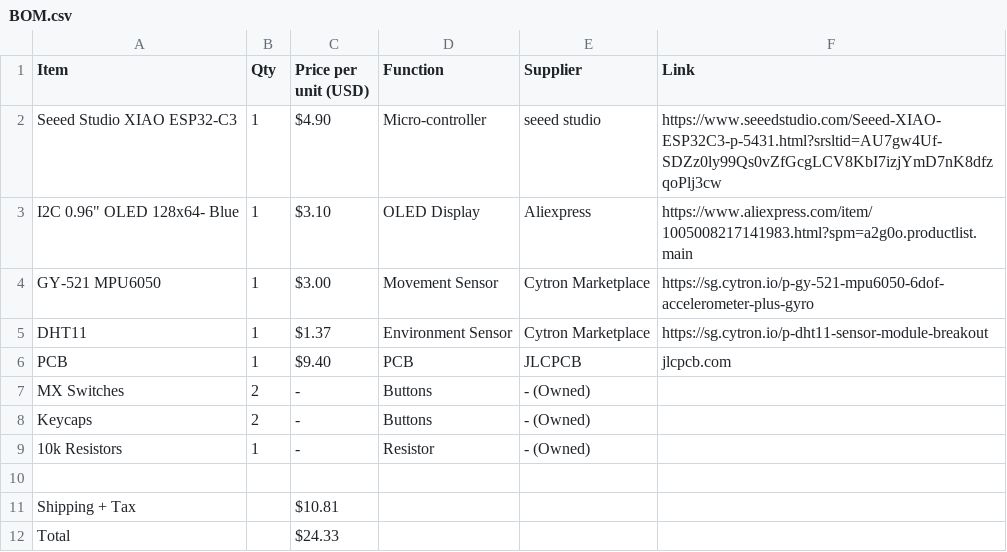
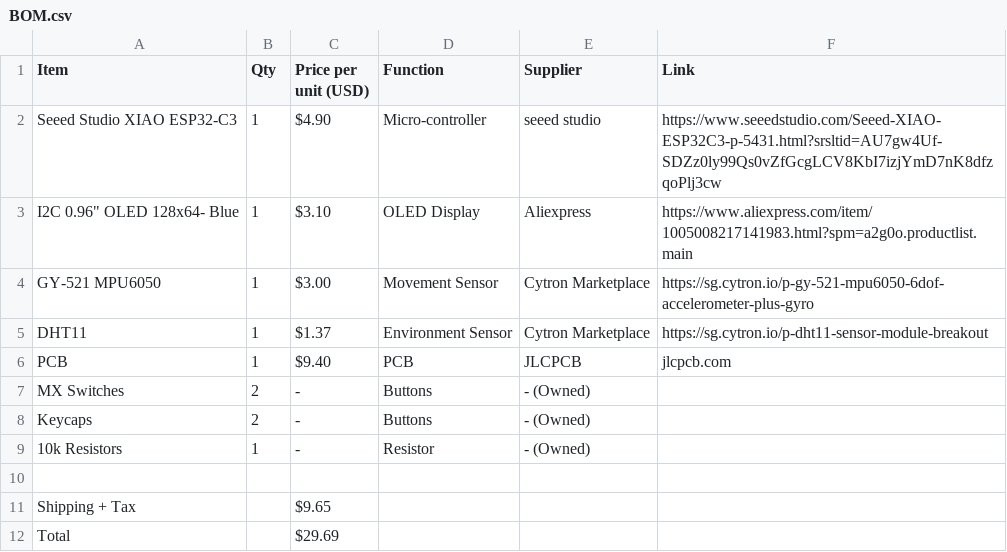
Before and after one commit to choosye/Starbie, a CSV file: BOM.csv, drawn as a sheet.

Commit message:
Adjust shipping and total amounts in BOM.csv
Updated shipping and total costs in BOM.csv.

```diff
--- a/BOM.csv
+++ b/BOM.csv
@@ -10,3 +10,3 @@ Keycaps,2,- ,Buttons,- (Owned),
 ,,,,,
-Shipping + Tax,,$10.81,,,
-Total,,$24.33,,,
+Shipping + Tax,,$9.65,,,
+Total,,$29.69,,,
```
